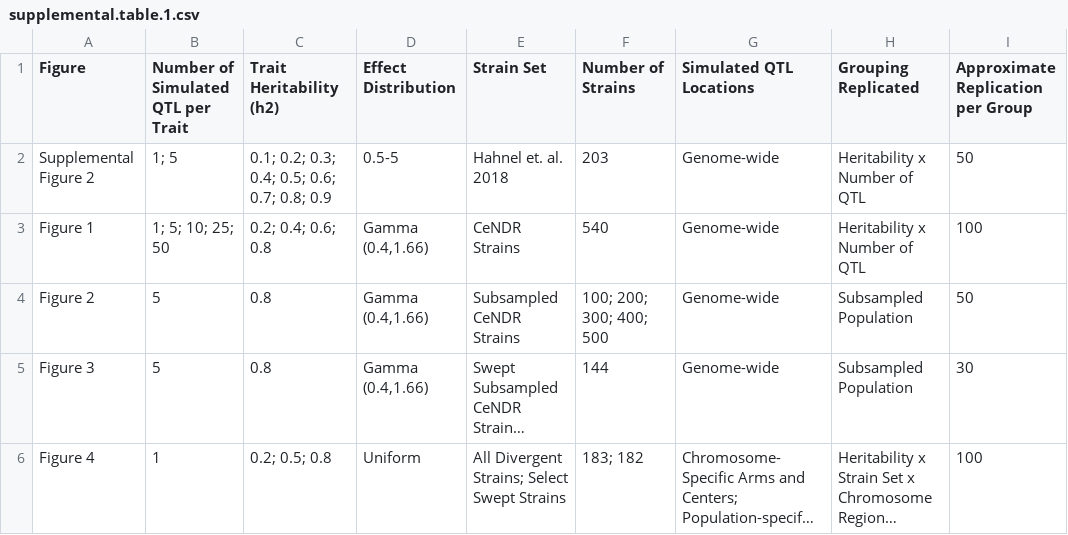
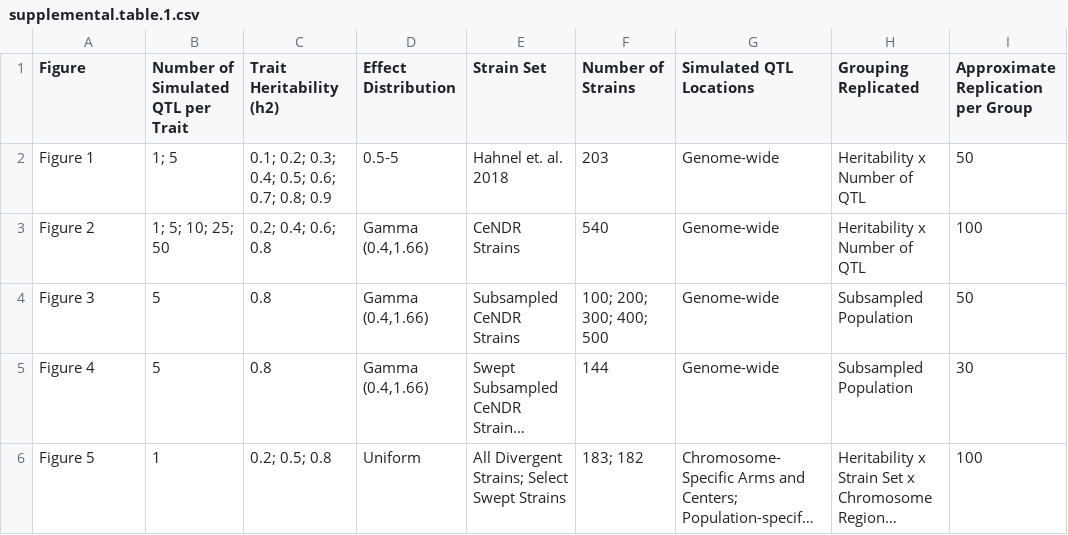
Before and after one commit to AndersenLab/nemascan_manuscript, a CSV file: tables/supplemental.table.1.csv, drawn as a sheet; long unchanged cells end in …; the diff names each change by its address in the sheet, - before the commit and + after, or states it on an @@ line.

Commit message:
update with new figure titles

```diff
--- a/tables/supplemental.table.1.csv
+++ b/tables/supplemental.table.1.csv
-A2 (Figure): Supplemental Figure 2
+A2 (Figure): Figure 1
-A3 (Figure): Figure 1
+A3 (Figure): Figure 2
-A4 (Figure): Figure 2
+A4 (Figure): Figure 3
-A5 (Figure): Figure 3
+A5 (Figure): Figure 4
-A6 (Figure): Figure 4
+A6 (Figure): Figure 5
```
